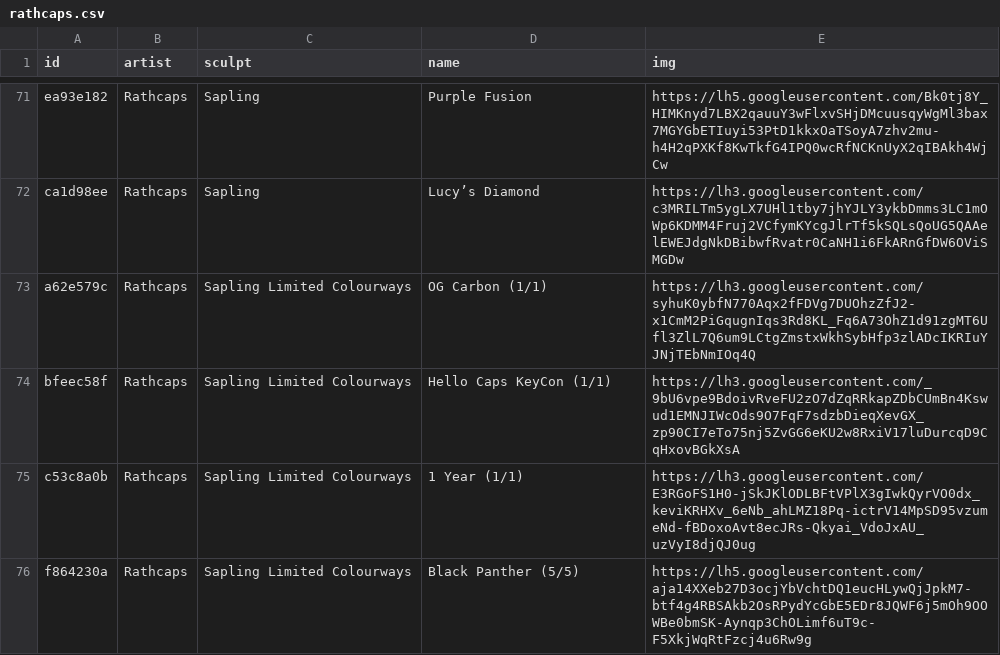
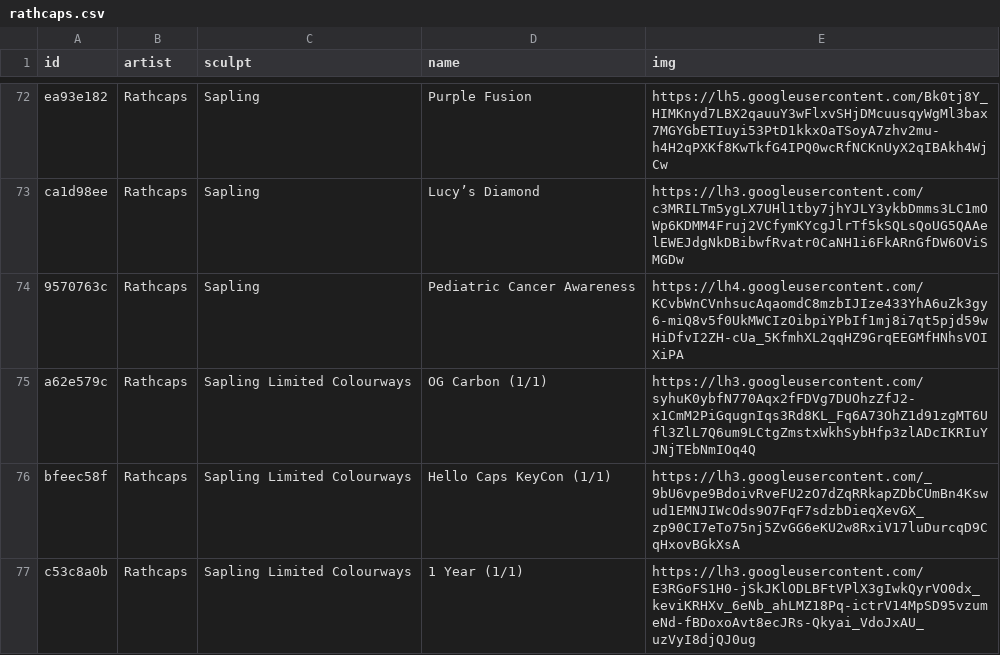
Before and after one commit to keycap-archivist/database, a CSV file: db/rathcaps.csv, drawn as a sheet; only a part is shown, gaps mark what is left out; the shorter side is filled out with more unchanged rows; the diff covers the shown part only; the diff names each change by its address in the sheet, - before the commit and + after, or states it on an @@ line.

```diff
--- a/db/rathcaps.csv
+++ b/db/rathcaps.csv
+row 74: 9570763c | Rathcaps | Sapling | Pediatric Cancer Awareness | https://lh4.googleusercontent.com/KCvbWnCVnhsucAqaomdC8mzbIJIze433YhA6uZk3gy6-miQ8v5f0UkMWCIzOibpiYPbIf1mj8i7qt5pjd59wHiDfvI2ZH-cUa_5KfmhXL2qqHZ9GrqEEGMfHNhsVOIXiPA
```
Also changed, not shown: 10 added rows elsewhere in this file, 4 other files.
